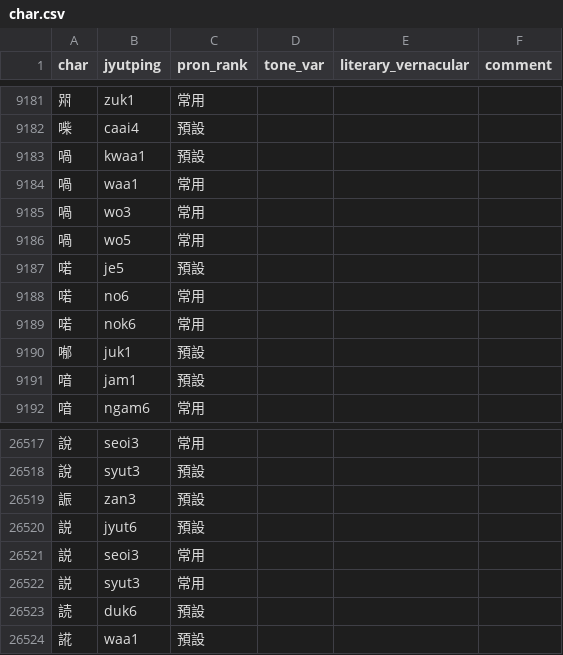
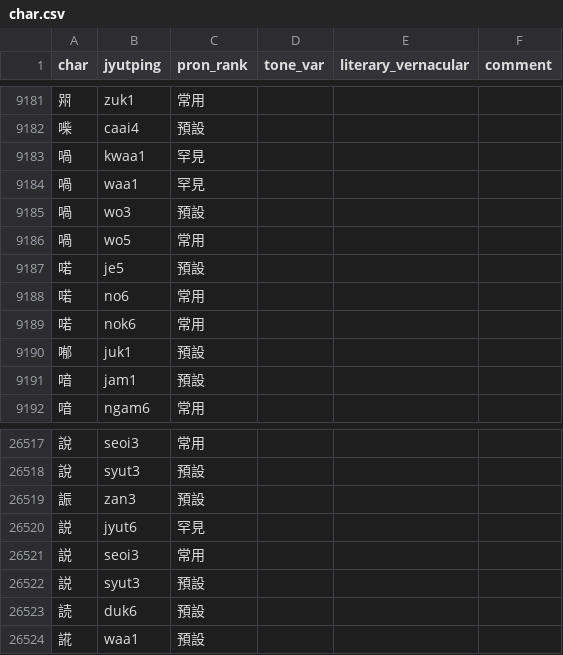
Before and after one commit to CanCLID/rime-cantonese-upstream, a CSV file: char.csv, drawn as a sheet; only a part is shown, gaps mark what is left out.

Commit message:
Fix pron rank of 説 and 喎 (#39)
* Align pron_rank of 説 with 說

* Fix pron_rank of 喎

```diff
--- a/char.csv
+++ b/char.csv
@@ -9182,5 +9182,5 @@ char,jyutping,pron_rank,tone_var,literary_vernacular,comment
 喍,caai4,預設,,,
-喎,kwaa1,預設,,,
-喎,waa1,常用,,,
-喎,wo3,常用,,,
+喎,kwaa1,罕見,,,
+喎,waa1,罕見,,,
+喎,wo3,預設,,,
 喎,wo5,常用,,,
@@ -26519,5 +26519,5 @@ char,jyutping,pron_rank,tone_var,literary_vernacular,comment
 誫,zan3,預設,,,
-説,jyut6,預設,,,
+説,jyut6,罕見,,,
 説,seoi3,常用,,,
-説,syut3,常用,,,
+説,syut3,預設,,,
 読,duk6,預設,,,
```
